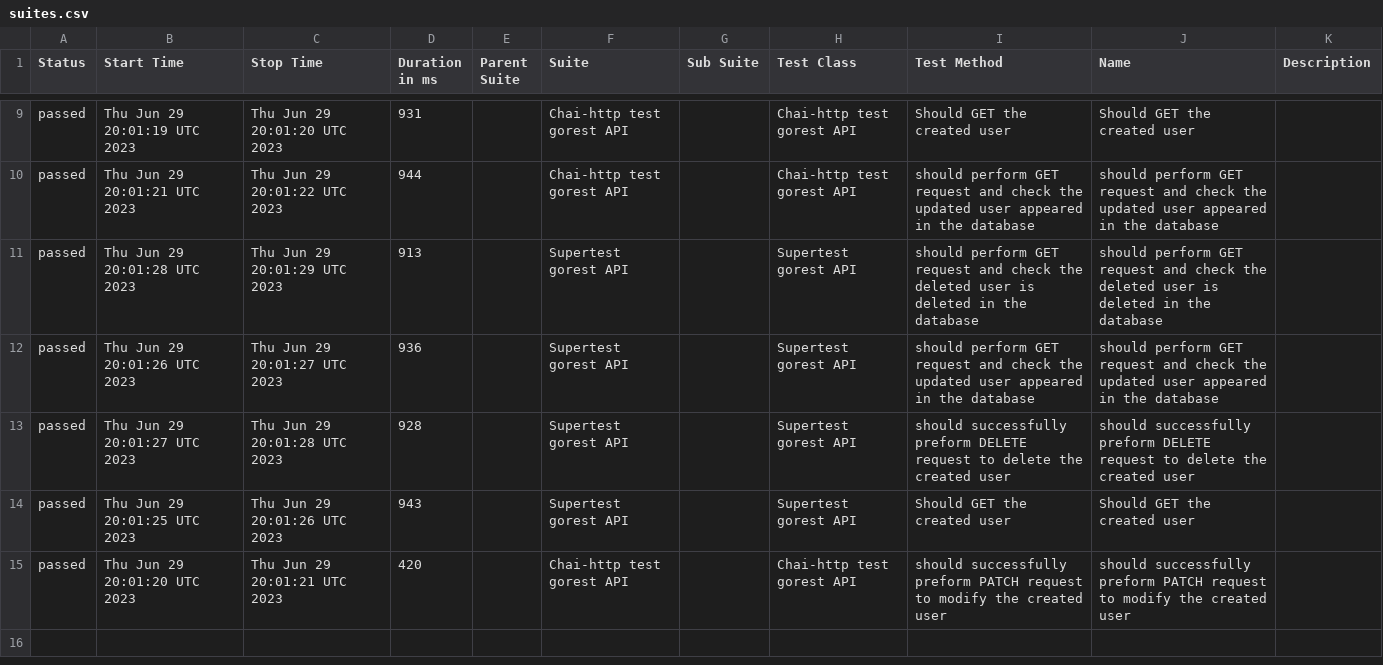
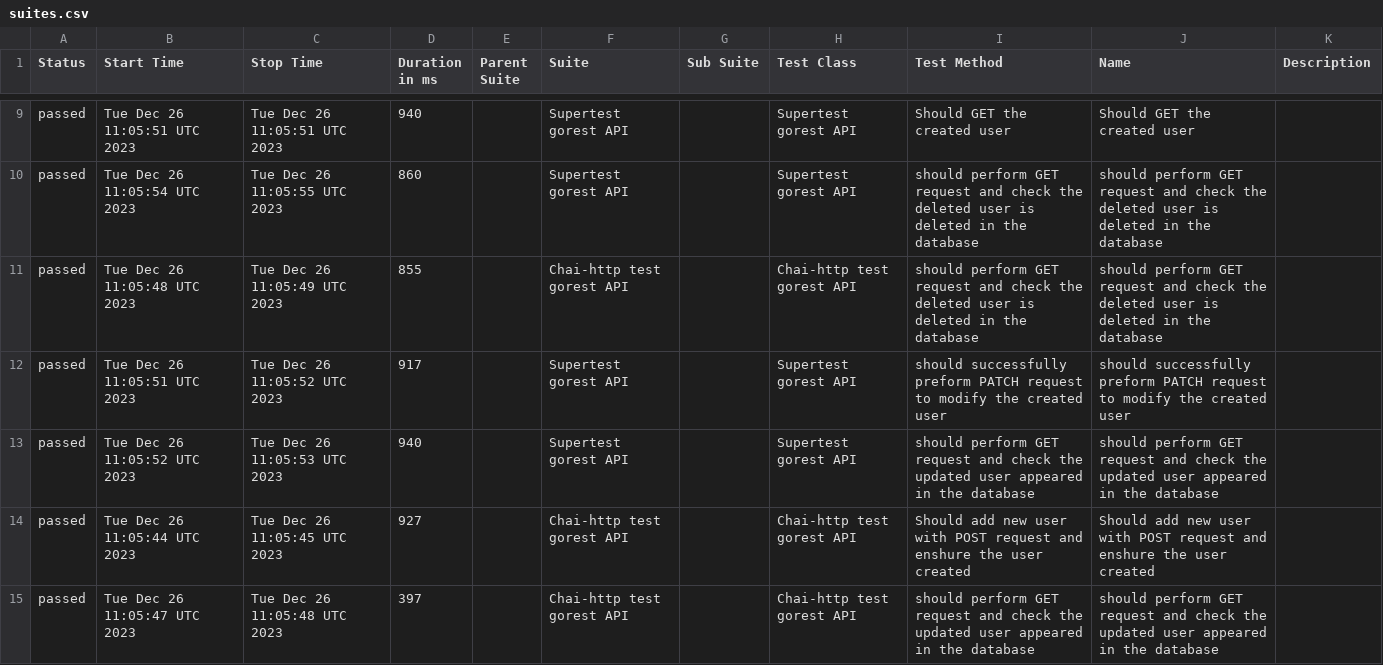
Before and after one commit to Valiantsin2021/API_tests_with_Chai-http-Supertest, a CSV file: data/suites.csv, drawn as a sheet; only a part is shown, gaps mark what is left out; the diff covers the shown part only.

```diff
--- a/data/suites.csv
+++ b/data/suites.csv
@@ -9,7 +9,7 @@
-"passed","Thu Jun 29 20:01:19 UTC 2023","Thu Jun 29 20:01:20 UTC 2023","931","","Chai-http test gorest API","","Chai-http test gorest API","Should GET the created user","Should GET the created user",""
-"passed","Thu Jun 29 20:01:21 UTC 2023","Thu Jun 29 20:01:22 UTC 2023","944","","Chai-http test gorest API","","Chai-http test gorest API","should perform GET request and check the updated user appeared in the database","should perform GET request and check the updated user appeared in the database",""
-"passed","Thu Jun 29 20:01:28 UTC 2023","Thu Jun 29 20:01:29 UTC 2023","913","","Supertest gorest API","","Supertest gorest API","should perform GET request and check the deleted user is deleted in the database","should perform GET request and check the deleted user is deleted in the database",""
-"passed","Thu Jun 29 20:01:26 UTC 2023","Thu Jun 29 20:01:27 UTC 2023","936","","Supertest gorest API","","Supertest gorest API","should perform GET request and check the updated user appeared in the database","should perform GET request and check the updated user appeared in the database",""
-"passed","Thu Jun 29 20:01:27 UTC 2023","Thu Jun 29 20:01:28 UTC 2023","928","","Supertest gorest API","","Supertest gorest API","should successfully preform DELETE request to delete the created user","should successfully preform DELETE request to delete the created user",""
-"passed","Thu Jun 29 20:01:25 UTC 2023","Thu Jun 29 20:01:26 UTC 2023","943","","Supertest gorest API","","Supertest gorest API","Should GET the created user","Should GET the created user",""
-"passed","Thu Jun 29 20:01:20 UTC 2023","Thu Jun 29 20:01:21 UTC 2023","420","","Chai-http test gorest API","","Chai-http test gorest API","should successfully preform PATCH request to modify the created user","should successfully preform PATCH request to modify the created user",""
+"passed","Tue Dec 26 11:05:51 UTC 2023","Tue Dec 26 11:05:51 UTC 2023","940","","Supertest gorest API","","Supertest gorest API","Should GET the created user","Should GET the created user",""
+"passed","Tue Dec 26 11:05:54 UTC 2023","Tue Dec 26 11:05:55 UTC 2023","860","","Supertest gorest API","","Supertest gorest API","should perform GET request and check the deleted user is deleted in the database","should perform GET request and check the deleted user is deleted in the database",""
+"passed","Tue Dec 26 11:05:48 UTC 2023","Tue Dec 26 11:05:49 UTC 2023","855","","Chai-http test gorest API","","Chai-http test gorest API","should perform GET request and check the deleted user is deleted in the database","should perform GET request and check the deleted user is deleted in the database",""
+"passed","Tue Dec 26 11:05:51 UTC 2023","Tue Dec 26 11:05:52 UTC 2023","917","","Supertest gorest API","","Supertest gorest API","should successfully preform PATCH request to modify the created user","should successfully preform PATCH request to modify the created user",""
+"passed","Tue Dec 26 11:05:52 UTC 2023","Tue Dec 26 11:05:53 UTC 2023","940","","Supertest gorest API","","Supertest gorest API","should perform GET request and check the updated user appeared in the database","should perform GET request and check the updated user appeared in the database",""
+"passed","Tue Dec 26 11:05:44 UTC 2023","Tue Dec 26 11:05:45 UTC 2023","927","","Chai-http test gorest API","","Chai-http test gorest API","Should add new user with POST request and enshure the user created","Should add new user with POST request and enshure the user created",""
+"passed","Tue Dec 26 11:05:47 UTC 2023","Tue Dec 26 11:05:48 UTC 2023","397","","Chai-http test gorest API","","Chai-http test gorest API","should perform GET request and check the updated user appeared in the database","should perform GET request and check the updated user appeared in the database",""
```
Also changed, not shown: 1 added row, 1 removed row and 28 edited cells elsewhere in this file, 42 other files.
